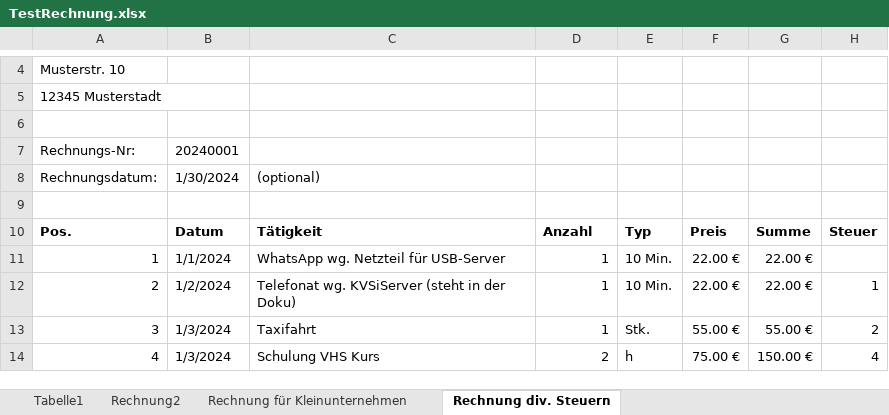
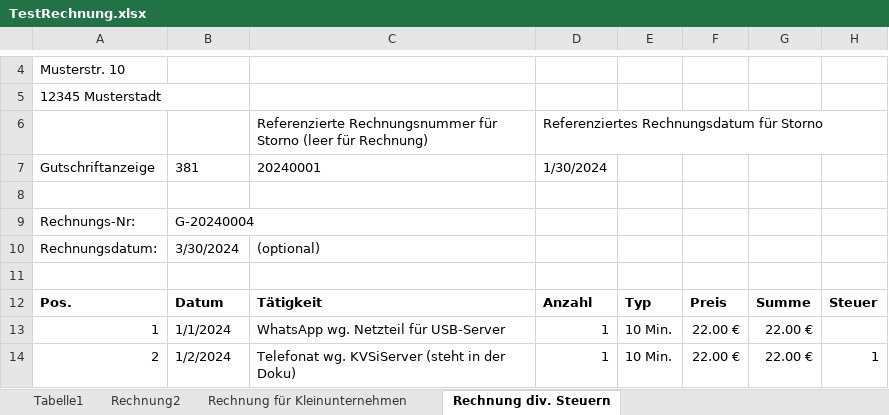
Before and after one commit to lka/excel2zugferd, an Excel workbook: TestRechnung.xlsx, sheet Rechnung div. Steuern, drawn as a sheet; only a part is shown, gaps mark what is left out; the shorter side is filled out with more unchanged rows; values as stored, in another font and other column widths than the file's, no borders; addresses are those after the commit; the diff names each change by its address in the sheet, - before the commit and + after, or states it on an @@ line.

Commit message:
feat: feat: support credit notes (381) and correction invoices (384)
Excel input
- Add StornoSpalte/StornoZeile to the master data and to Steuerung
- Add ExcelContent.get_storno_values(): returns None or
  [text, code, invoice number, invoice date] of the cancelled invoice.
  Searched via the type code (381/384) next to STORNO_DEFAULT_SPALTE,
  or read from a fixed row. An empty invoice number means "no storno".
  The date is validated and normalized to dd.mm.yyyy.
- InvoiceCollection.storno holds the list or None

PDF
- Reference line reads e.g. "Gutschrift G-001 vom 04.02.2024 zu
  Rechnungs-Nr: R-001 vom 01.02.2024"
- No payment request and no GiroCode for credit notes (381)

ZUGFeRD XML
- type_code and document name follow the storno code
- Cancelled invoice is added as preceding invoice (BT-25, BT-26)
- Credit notes carry no payment means or payment reference; only a
  payment term without due date, as BR-CO-25 requires BT-9 or BT-20
  when the amount due is positive

Tests added for all new behaviour.

```diff
--- a/TestRechnung.xlsx (sheet Rechnung div. Steuern)
+++ b/TestRechnung.xlsx (sheet Rechnung div. Steuern)
+row 6:  |  | Referenzierte Rechnungsnummer für Storno (leer für Rechnung) | Referenziertes Rechnungsdatum für Storno
+row 7: Gutschriftanzeige | 381 | 20240001 | 1/30/2024
-B9: 20240001
+B9: G-20240004
-B10: 1/30/2024
+B10: 3/30/2024
```
Also changed, not shown: formulas that keep their value, 12 other files.
